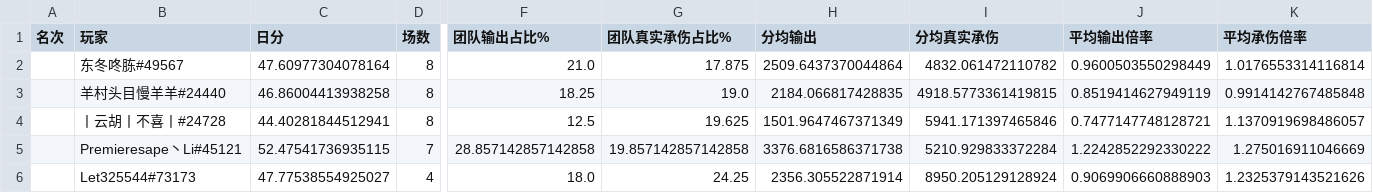
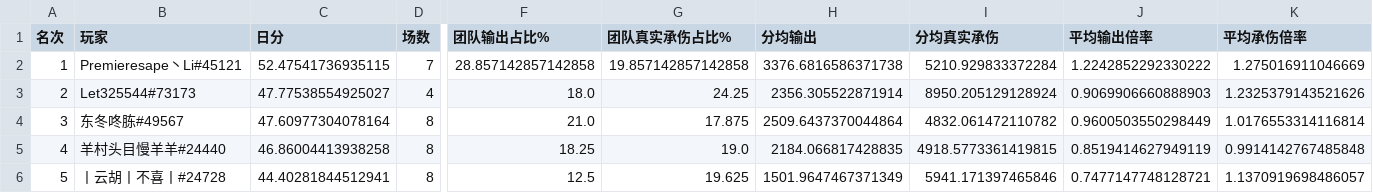
Before and after one commit to YouYouYouYouChe/Documents, a CSV file: hex-aram-ratings/reports/daily/2026-09-24/日评汇总_v2.1.csv, drawn as a sheet; only a part is shown, gaps mark what is left out; removed rows and columns are numbered as before the commit, all else as after; rows hold the shown columns only; the diff names each change by its address in the sheet, - before the commit and + after, or states it on an @@ line.

```diff
--- a/hex-aram-ratings/reports/daily/2026-09-24/日评汇总_v2.1.csv
+++ b/hex-aram-ratings/reports/daily/2026-09-24/日评汇总_v2.1.csv
+row 2: 1 | Premieresape丶Li#45121 | 52.47541736935115 | 7 | 28.857142857142858 | 19.857142857142858 | 3376.6816586371738 | 5210.929833372284 | 1.2242852292330222 | 1.275016911046669
+row 3: 2 | Let325544#73173 | 47.77538554925027 | 4 | 18.0 | 24.25 | 2356.305522871914 | 8950.205129128924 | 0.9069906660888903 | 1.2325379143521626
-A4 (名次): (empty)
+A4 (名次): 3
-A5 (名次): (empty)
+A5 (名次): 4
-A6 (名次): (empty)
+A6 (名次): 5
-row 5:  | Premieresape丶Li#45121 | 52.47541736935115 | 7 | 28.857142857142858 | 19.857142857142858 | 3376.6816586371738 | 5210.929833372284 | 1.2242852292330222 | 1.275016911046669
-row 6:  | Let325544#73173 | 47.77538554925027 | 4 | 18.0 | 24.25 | 2356.305522871914 | 8950.205129128924 | 0.9069906660888903 | 1.2325379143521626
```
Also changed, not shown: hex-aram-ratings/reports/daily/2026-09-26/日评汇总_v2.1.csv, hex-aram-ratings/reports/daily/2026-09-27/日评汇总_v2.1.csv, 19 other files.
